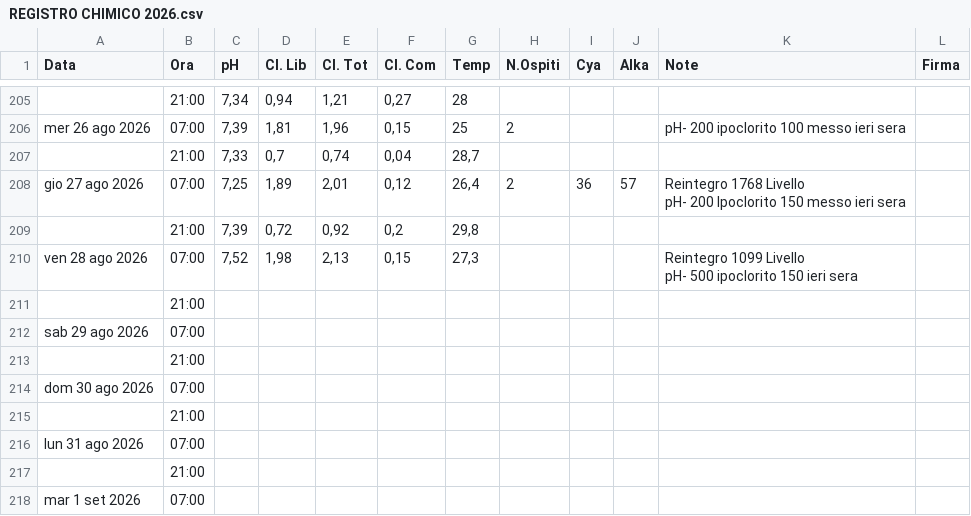
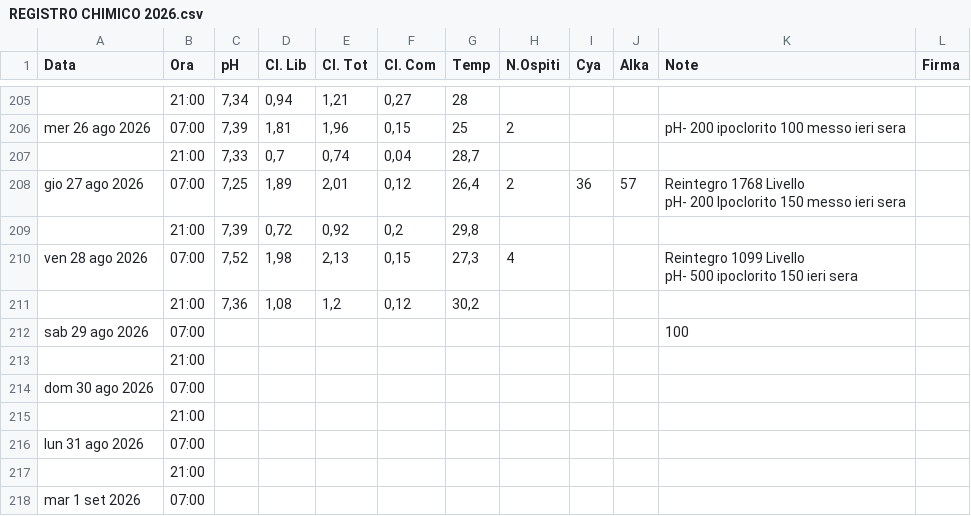
Before and after one commit to paolodelbalio/registrileanfore, a CSV file: REGISTRO CHIMICO 2026.csv, drawn as a sheet; only a part is shown, gaps mark what is left out.

Commit message:
Aggiornamento automatico: REGISTRO CHIMICO 2026.csv

```diff
--- a/REGISTRO CHIMICO 2026.csv
+++ b/REGISTRO CHIMICO 2026.csv
@@ -262,6 +262,6 @@ pH- 200 Ipoclorito 150 messo ieri sera",
 ,21:00,"7,39","0,72","0,92","0,2","29,8",,,,,
-ven 28 ago 2026,07:00,"7,52","1,98","2,13","0,15","27,3",,,,"Reintegro 1099 Livello
-pH- 500 ipoclorito 150 ieri sera",
-,21:00,,,,,,,,,,
-sab 29 ago 2026,07:00,,,,,,,,,,
+ven 28 ago 2026,07:00,"7,52","1,98","2,13","0,15","27,3",4,,,"Reintegro 1099 Livello
+pH- 500 ipoclorito 150 ieri sera",
+,21:00,"7,36","1,08","1,2","0,12","30,2",,,,,
+sab 29 ago 2026,07:00,,,,,,,,,100,
 ,21:00,,,,,,,,,,
```
